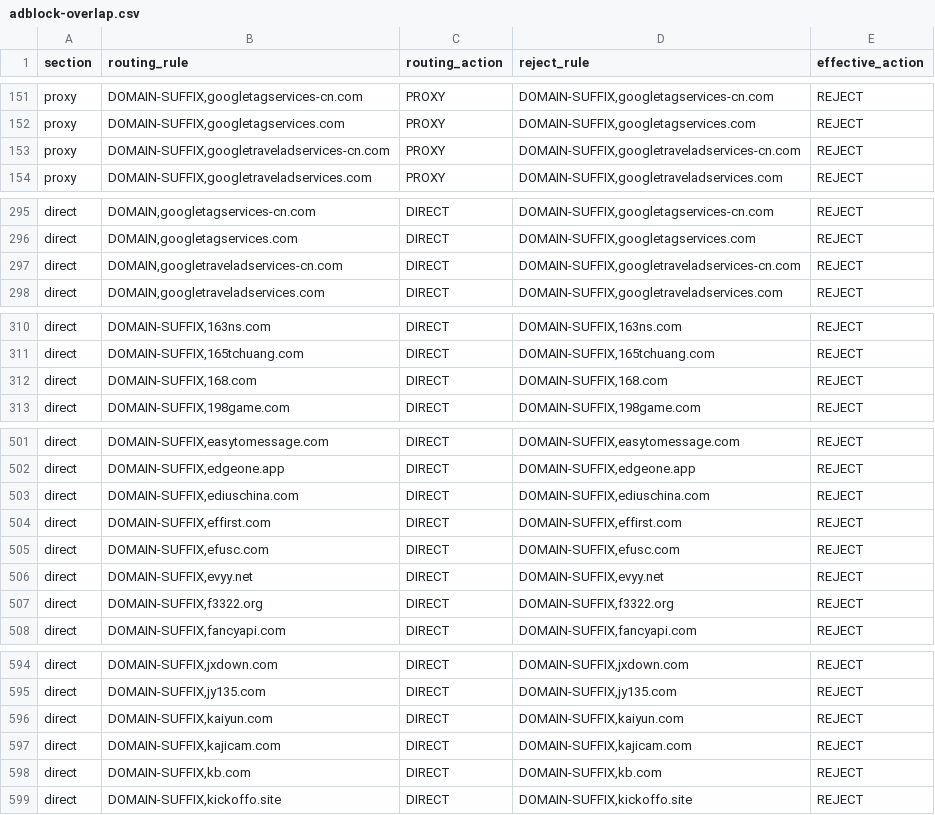
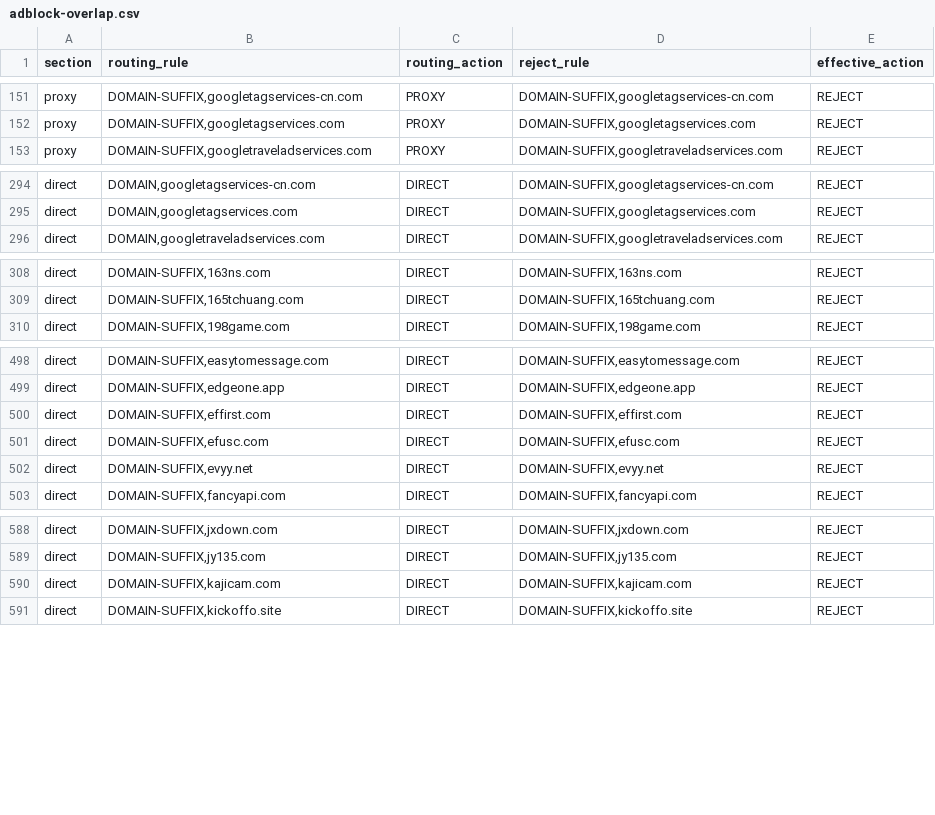
Before and after one commit to paulgeorge66/routing-rule-merge, a CSV file: dist/adblock-overlap.csv, drawn as a sheet; only a part is shown, gaps mark what is left out; the diff covers the shown part only.

Commit message:
chore: update generated routing rules

```diff
--- a/dist/adblock-overlap.csv
+++ b/dist/adblock-overlap.csv
@@ -152,3 +152,2 @@ proxy,"DOMAIN-SUFFIX,googletagservices-cn.com",PROXY,"DOMAIN-SUFFIX,googletagser
 proxy,"DOMAIN-SUFFIX,googletagservices.com",PROXY,"DOMAIN-SUFFIX,googletagservices.com",REJECT
-proxy,"DOMAIN-SUFFIX,googletraveladservices-cn.com",PROXY,"DOMAIN-SUFFIX,googletraveladservices-cn.com",REJECT
 proxy,"DOMAIN-SUFFIX,googletraveladservices.com",PROXY,"DOMAIN-SUFFIX,googletraveladservices.com",REJECT
@@ -296,3 +295,2 @@ direct,"DOMAIN,googletagservices-cn.com",DIRECT,"DOMAIN-SUFFIX,googletagservices
 direct,"DOMAIN,googletagservices.com",DIRECT,"DOMAIN-SUFFIX,googletagservices.com",REJECT
-direct,"DOMAIN,googletraveladservices-cn.com",DIRECT,"DOMAIN-SUFFIX,googletraveladservices-cn.com",REJECT
 direct,"DOMAIN,googletraveladservices.com",DIRECT,"DOMAIN-SUFFIX,googletraveladservices.com",REJECT
@@ -311,3 +309,2 @@ direct,"DOMAIN-SUFFIX,163ns.com",DIRECT,"DOMAIN-SUFFIX,163ns.com",REJECT
 direct,"DOMAIN-SUFFIX,165tchuang.com",DIRECT,"DOMAIN-SUFFIX,165tchuang.com",REJECT
-direct,"DOMAIN-SUFFIX,168.com",DIRECT,"DOMAIN-SUFFIX,168.com",REJECT
 direct,"DOMAIN-SUFFIX,198game.com",DIRECT,"DOMAIN-SUFFIX,198game.com",REJECT
@@ -502,3 +499,2 @@ direct,"DOMAIN-SUFFIX,easytomessage.com",DIRECT,"DOMAIN-SUFFIX,easytomessage.com
 direct,"DOMAIN-SUFFIX,edgeone.app",DIRECT,"DOMAIN-SUFFIX,edgeone.app",REJECT
-direct,"DOMAIN-SUFFIX,ediuschina.com",DIRECT,"DOMAIN-SUFFIX,ediuschina.com",REJECT
 direct,"DOMAIN-SUFFIX,effirst.com",DIRECT,"DOMAIN-SUFFIX,effirst.com",REJECT
@@ -506,3 +502,2 @@ direct,"DOMAIN-SUFFIX,efusc.com",DIRECT,"DOMAIN-SUFFIX,efusc.com",REJECT
 direct,"DOMAIN-SUFFIX,evyy.net",DIRECT,"DOMAIN-SUFFIX,evyy.net",REJECT
-direct,"DOMAIN-SUFFIX,f3322.org",DIRECT,"DOMAIN-SUFFIX,f3322.org",REJECT
 direct,"DOMAIN-SUFFIX,fancyapi.com",DIRECT,"DOMAIN-SUFFIX,fancyapi.com",REJECT
@@ -595,5 +589,3 @@ direct,"DOMAIN-SUFFIX,jxdown.com",DIRECT,"DOMAIN-SUFFIX,jxdown.com",REJECT
 direct,"DOMAIN-SUFFIX,jy135.com",DIRECT,"DOMAIN-SUFFIX,jy135.com",REJECT
-direct,"DOMAIN-SUFFIX,kaiyun.com",DIRECT,"DOMAIN-SUFFIX,kaiyun.com",REJECT
 direct,"DOMAIN-SUFFIX,kajicam.com",DIRECT,"DOMAIN-SUFFIX,kajicam.com",REJECT
-direct,"DOMAIN-SUFFIX,kb.com",DIRECT,"DOMAIN-SUFFIX,kb.com",REJECT
 direct,"DOMAIN-SUFFIX,kickoffo.site",DIRECT,"DOMAIN-SUFFIX,kickoffo.site",REJECT
```
Also changed, not shown: 3 added rows and 2 removed rows elsewhere in this file, 2 other files.
